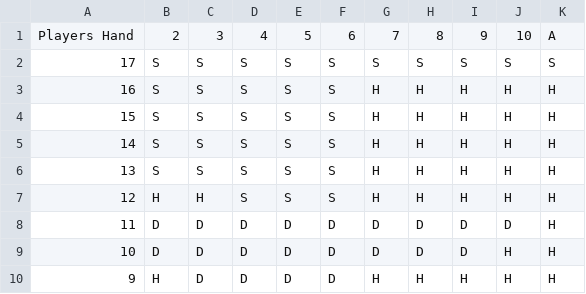
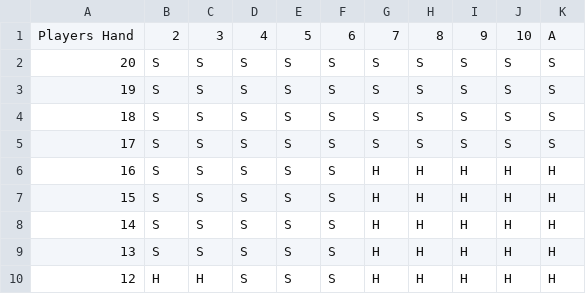
Before and after one commit to Raj9898/BlackJack_Simulator, a CSV file: _main_/blackjack_basic_strategy.csv, drawn as a sheet; only a part is shown; the shorter side is filled out with more unchanged rows; the diff names each change by its address in the sheet, - before the commit and + after, or states it on an @@ line.

Commit message:
Update blackjack_basic_strategy.csv

```diff
--- a/_main_/blackjack_basic_strategy.csv
+++ b/_main_/blackjack_basic_strategy.csv
+row 2: 20 | S | S | S | S | S | S | S | S | S | S
+row 3: 19 | S | S | S | S | S | S | S | S | S | S
+row 4: 18 | S | S | S | S | S | S | S | S | S | S
```
